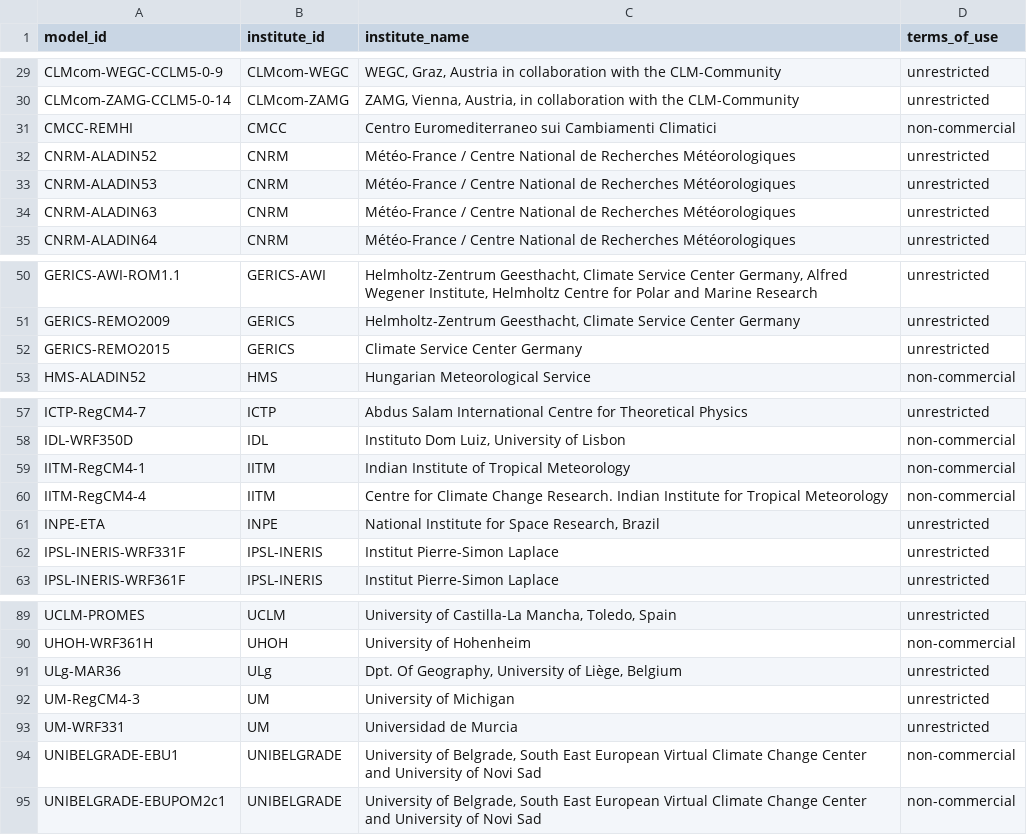
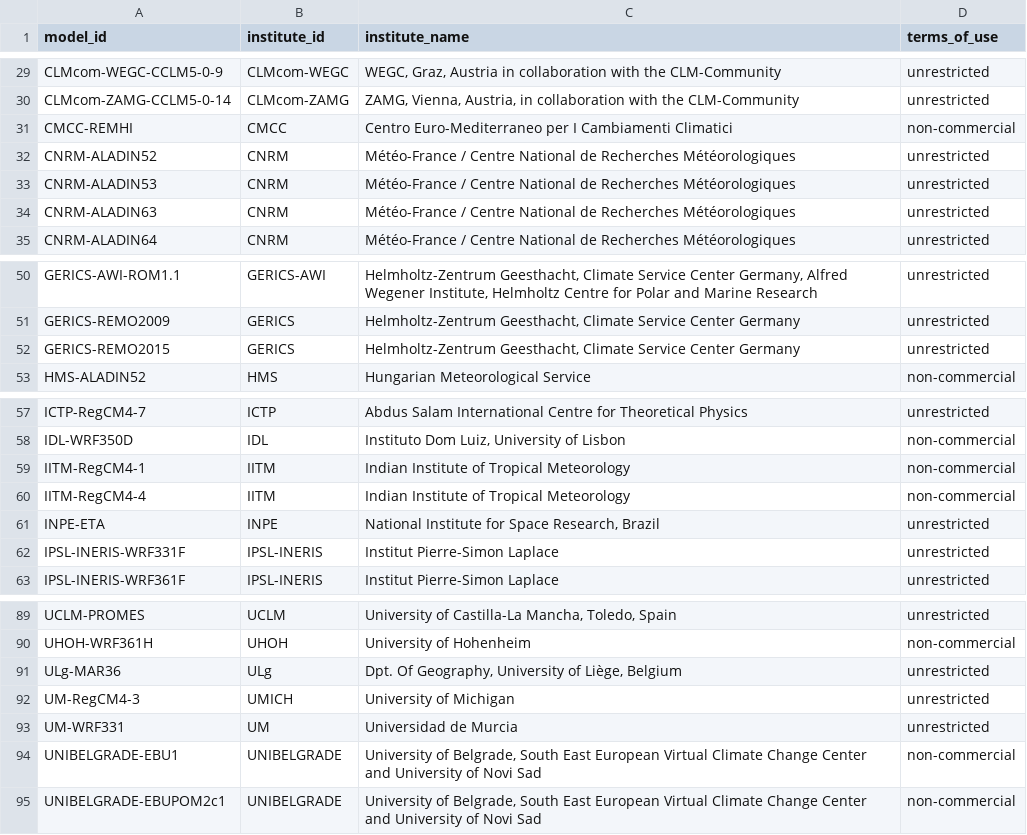
Before and after one commit to hacid-project/climate-services-kg, a CSV file: data-sources/cordex-cmip5-cvs/data/CORDEX_RCMs.csv, drawn as a sheet; only a part is shown, gaps mark what is left out.

```diff
--- a/data-sources/cordex-cmip5-cvs/data/CORDEX_RCMs.csv
+++ b/data-sources/cordex-cmip5-cvs/data/CORDEX_RCMs.csv
@@ -30,3 +30,3 @@ CLMcom-WEGC-CCLM5-0-9,CLMcom-WEGC,"WEGC, Graz, Austria in collaboration with the
 CLMcom-ZAMG-CCLM5-0-14,CLMcom-ZAMG,"ZAMG, Vienna, Austria, in collaboration with the CLM-Community",unrestricted
-CMCC-REMHI,CMCC,Centro Euromediterraneo sui Cambiamenti Climatici,non-commercial
+CMCC-REMHI,CMCC,Centro Euro-Mediterraneo per I Cambiamenti Climatici,non-commercial
 CNRM-ALADIN52,CNRM,Météo-France / Centre National de Recherches Météorologiques,unrestricted
@@ -51,3 +51,3 @@ GERICS-AWI-ROM1.1,GERICS-AWI,"Helmholtz-Zentrum Geesthacht, Climate Service Cent
 GERICS-REMO2009,GERICS,"Helmholtz-Zentrum Geesthacht, Climate Service Center Germany",unrestricted
-GERICS-REMO2015,GERICS,Climate Service Center Germany,unrestricted
+GERICS-REMO2015,GERICS,"Helmholtz-Zentrum Geesthacht, Climate Service Center Germany",unrestricted
 HMS-ALADIN52,HMS,Hungarian Meteorological Service,non-commercial
@@ -59,3 +59,3 @@ IDL-WRF350D,IDL,"Instituto Dom Luiz, University of Lisbon",non-commercial
 IITM-RegCM4-1,IITM,Indian Institute of Tropical Meteorology,non-commercial
-IITM-RegCM4-4,IITM,Centre for Climate Change Research. Indian Institute for Tropical Meteorology,non-commercial
+IITM-RegCM4-4,IITM,Indian Institute of Tropical Meteorology,non-commercial
 INPE-ETA,INPE,"National Institute for Space Research, Brazil",unrestricted
@@ -91,3 +91,3 @@ UHOH-WRF361H,UHOH,University of Hohenheim,non-commercial
 ULg-MAR36,ULg,"Dpt. Of Geography, University of Liège, Belgium",unrestricted
-UM-RegCM4-3,UM,University of Michigan,unrestricted
+UM-RegCM4-3,UMICH,University of Michigan,unrestricted
 UM-WRF331,UM,Universidad de Murcia,unrestricted
```
Also changed, not shown: data-sources/cordex-domains/data/CORDEX-CMIP5.csv, 7 other files.
